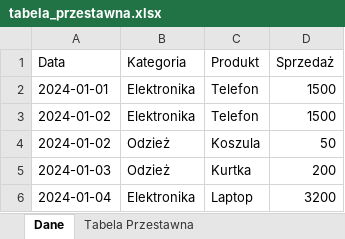
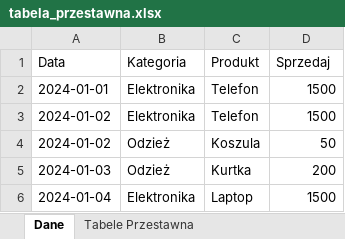
Before and after one commit to pgorskiPT/Bootcamp-10-05-2025, an Excel workbook: day_21_6_09_2025/tabela_przestawna.xlsx, sheet Dane, drawn as a sheet; values as stored, in another font and other column widths than the file's, no borders; the diff names each change by its address in the sheet, - before the commit and + after, or states it on an @@ line.

Commit message:
[21 10] add excel_pivot.py

```diff
--- a/day_21_6_09_2025/tabela_przestawna.xlsx (sheet Dane)
+++ b/day_21_6_09_2025/tabela_przestawna.xlsx (sheet Dane)
-sheet tab: Tabela Przestawna
+sheet tab: Tabele Przestawna
-D1: Sprzedaż
+D1: Sprzedaj
-D6 (Sprzedaj): 3200
+D6 (Sprzedaj): 1500
```
Also changed, not shown: day_21_6_09_2025/xlswriter_optimized.xlsx, 1 other file.
